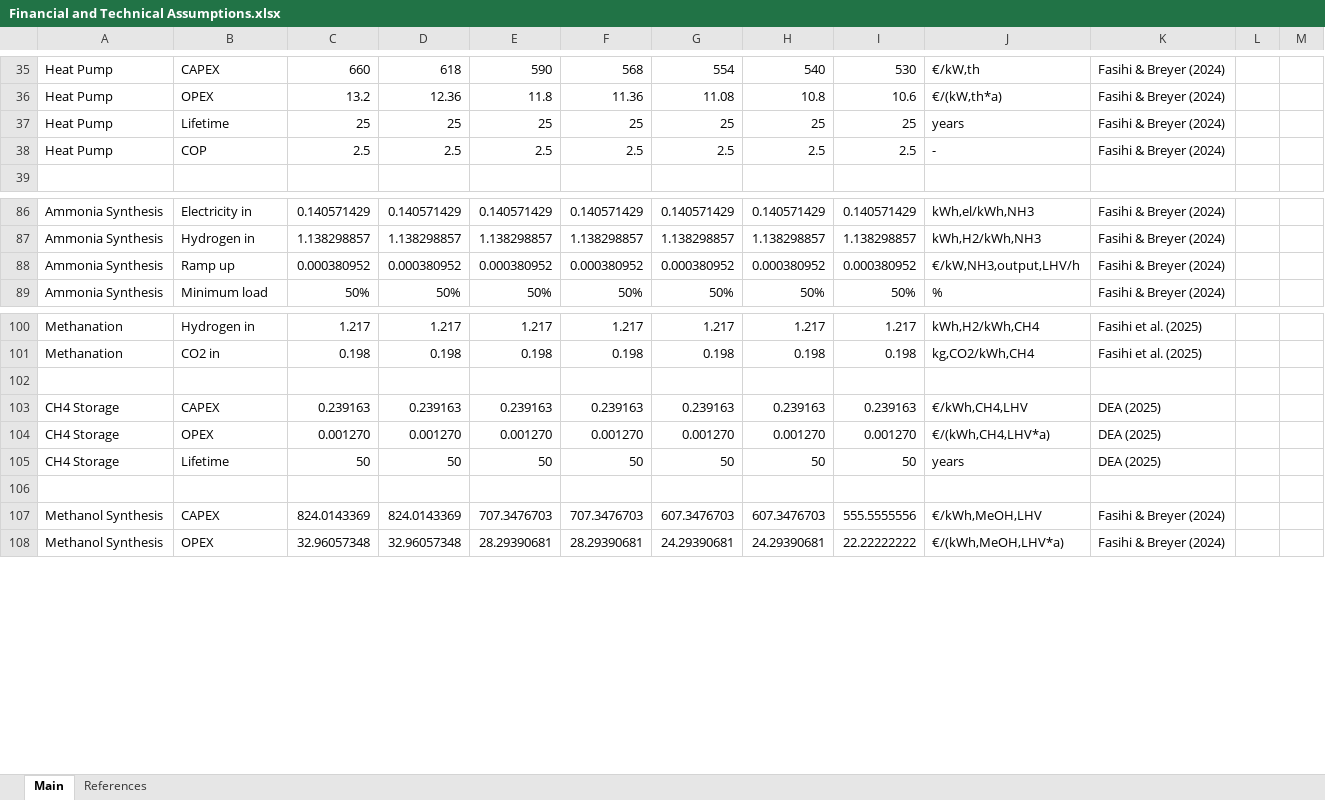
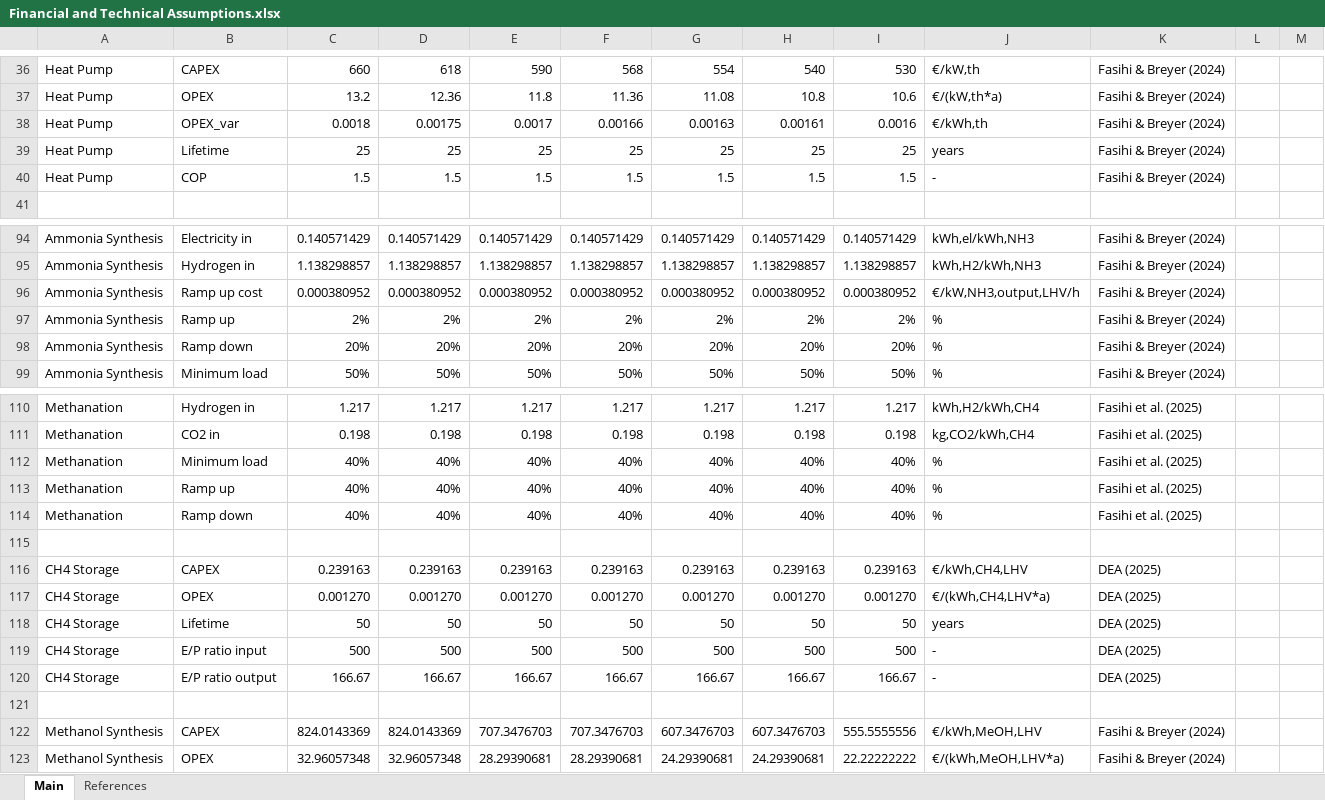
Before and after one commit to rasul385/energyHub, an Excel workbook: Financial and Technical Assumptions.xlsx, sheet Main, drawn as a sheet; only a part is shown, gaps mark what is left out; values as stored, in another font and other column widths than the file's, no borders; conditional formats not drawn; addresses are those after the commit; the diff covers the shown part only; the diff names each change by its address in the sheet, - before the commit and + after, or states it on an @@ line.

```diff
--- a/Financial and Technical Assumptions.xlsx (sheet Main)
+++ b/Financial and Technical Assumptions.xlsx (sheet Main)
+row 38: Heat Pump | OPEX_var | 0.0018 | 0.00175 | 0.0017 | 0.00166 | 0.00163 | 0.00161 | 0.0016 | €/kWh,th | Fasihi & Breyer (2024)
-C40: 2.5
+C40: 1.5
-D40: 2.5
+D40: 1.5
-E40: 2.5
+E40: 1.5
-F40: 2.5
+F40: 1.5
-G40: 2.5
+G40: 1.5
-H40: 2.5
+H40: 1.5
-I40: 2.5
+I40: 1.5
-B96: Ramp up
+B96: Ramp up cost
+row 97: Ammonia Synthesis | Ramp up | 2% | 2% | 2% | 2% | 2% | 2% | 2% | % | Fasihi & Breyer (2024)
+row 98: Ammonia Synthesis | Ramp down | 20% | 20% | 20% | 20% | 20% | 20% | 20% | % | Fasihi & Breyer (2024)
+row 112: Methanation | Minimum load | 40% | 40% | 40% | 40% | 40% | 40% | 40% | % | Fasihi et al. (2025)
+row 113: Methanation | Ramp up | 40% | 40% | 40% | 40% | 40% | 40% | 40% | % | Fasihi et al. (2025)
+row 114: Methanation | Ramp down | 40% | 40% | 40% | 40% | 40% | 40% | 40% | % | Fasihi et al. (2025)
+row 119: CH4 Storage | E/P ratio input | 500 | 500 | 500 | 500 | 500 | 500 | 500 | - | DEA (2025)
+row 120: CH4 Storage | E/P ratio output | 166.67 | 166.67 | 166.67 | 166.67 | 166.67 | 166.67 | 166.67 | - | DEA (2025)
```
Also changed, not shown: 15 added rows, 4 removed rows and 16 edited cells elsewhere in this sheet, sheet References, formulas that keep their value.
